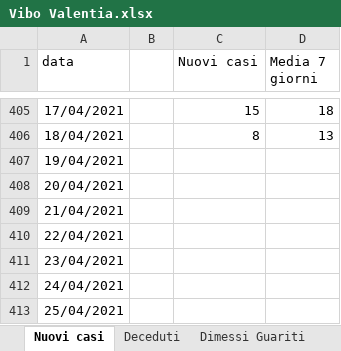
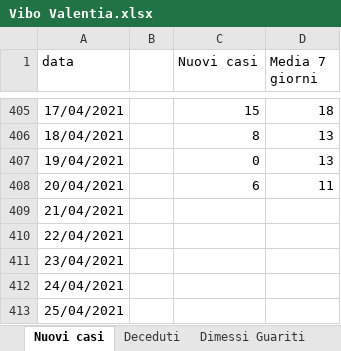
Before and after one commit to fbranda/covid19-opendata-calabria, an Excel workbook: dati/provincia/Vibo Valentia/Vibo Valentia.xlsx, sheet Nuovi casi, drawn as a sheet; only a part is shown, gaps mark what is left out; values as stored, in another font and other column widths than the file's, no borders; the diff names each change by its address in the sheet, - before the commit and + after, or states it on an @@ line.

```diff
--- a/dati/provincia/Vibo Valentia/Vibo Valentia.xlsx (sheet Nuovi casi)
+++ b/dati/provincia/Vibo Valentia/Vibo Valentia.xlsx (sheet Nuovi casi)
-C407 (Nuovi casi): (empty)
+C407 (Nuovi casi): 0
-D407 (Media 7 giorni): (empty)
+D407 (Media 7 giorni): 13
-C408 (Nuovi casi): (empty)
+C408 (Nuovi casi): 6
-D408 (Media 7 giorni): (empty)
+D408 (Media 7 giorni): 11
```
Also changed, not shown: sheet Ricoveri, sheet Dimessi Guariti, sheet Deceduti, 1 other file.
